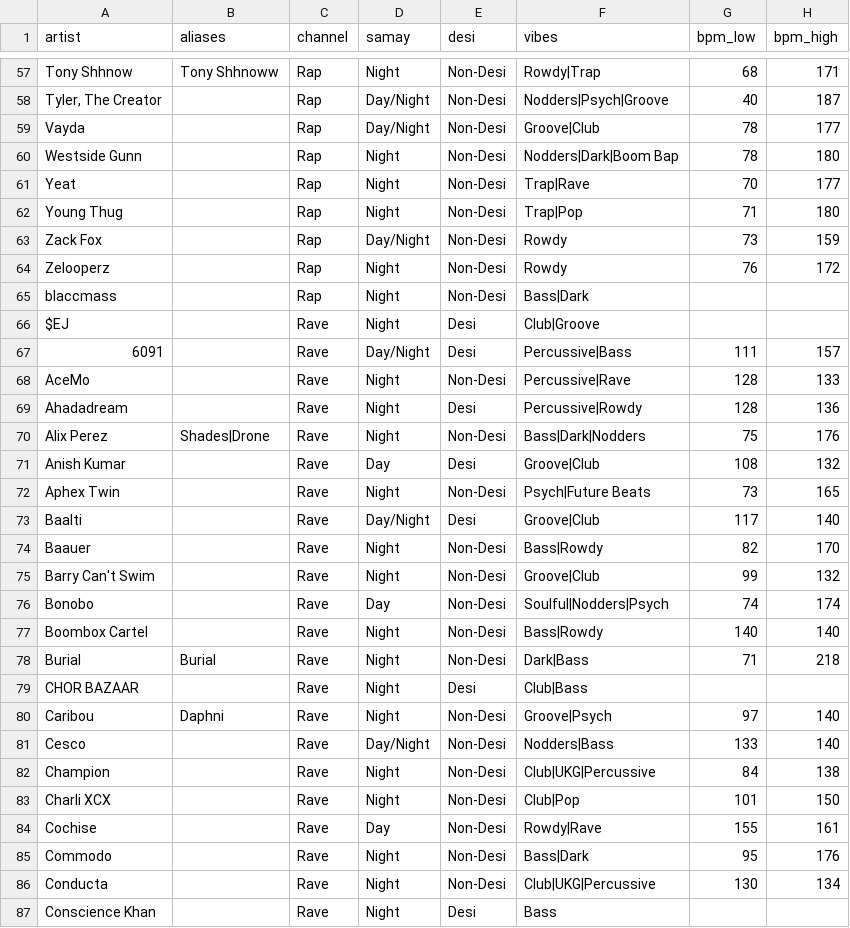
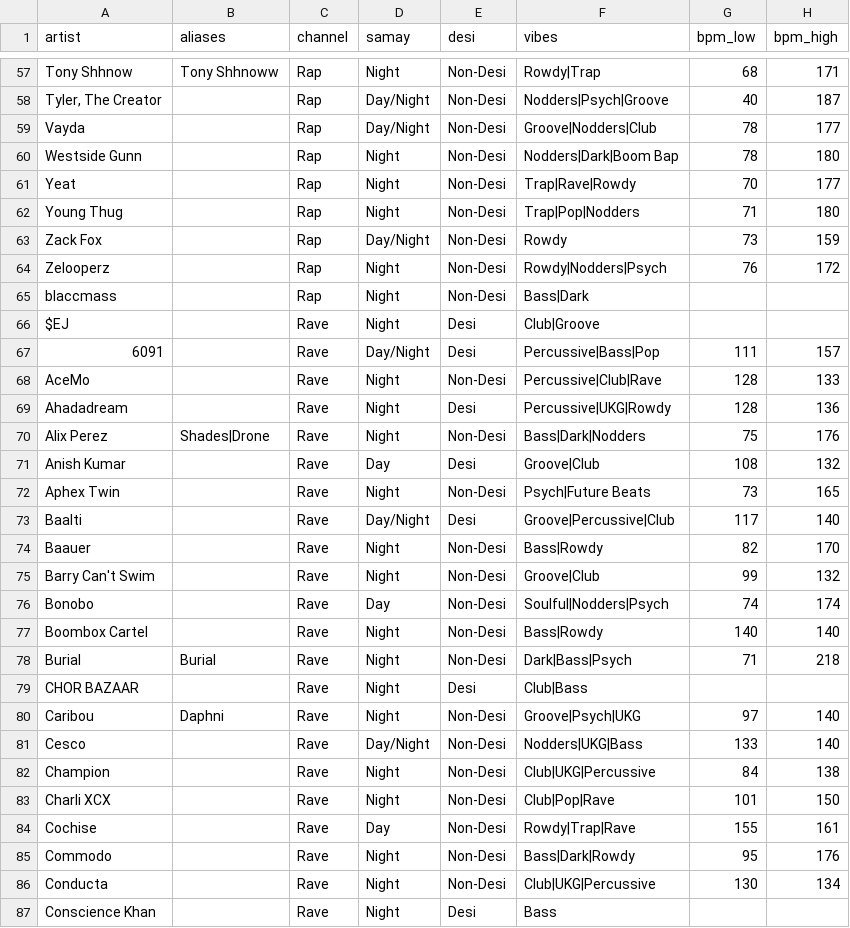
Before and after one commit to prahlaadr/pyaar-radio, a CSV file: public/data/artists.csv, drawn as a sheet; only a part is shown, gaps mark what is left out; the diff covers the shown part only.

```diff
--- a/public/data/artists.csv
+++ b/public/data/artists.csv
@@ -58,13 +58,13 @@ Tony Shhnow,Tony Shhnoww,Rap,Night,Non-Desi,Rowdy|Trap,68,171
 "Tyler, The Creator",,Rap,Day/Night,Non-Desi,Nodders|Psych|Groove,40,187
-Vayda,,Rap,Day/Night,Non-Desi,Groove|Club,78,177
+Vayda,,Rap,Day/Night,Non-Desi,Groove|Nodders|Club,78,177
 Westside Gunn,,Rap,Night,Non-Desi,Nodders|Dark|Boom Bap,78,180
-Yeat,,Rap,Night,Non-Desi,Trap|Rave,70,177
-Young Thug,,Rap,Night,Non-Desi,Trap|Pop,71,180
+Yeat,,Rap,Night,Non-Desi,Trap|Rave|Rowdy,70,177
+Young Thug,,Rap,Night,Non-Desi,Trap|Pop|Nodders,71,180
 Zack Fox,,Rap,Day/Night,Non-Desi,Rowdy,73,159
-Zelooperz,,Rap,Night,Non-Desi,Rowdy,76,172
+Zelooperz,,Rap,Night,Non-Desi,Rowdy|Nodders|Psych,76,172
 blaccmass,,Rap,Night,Non-Desi,Bass|Dark,,
 $EJ,,Rave,Night,Desi,Club|Groove,,
-6091,,Rave,Day/Night,Desi,Percussive|Bass,111,157
-AceMo,,Rave,Night,Non-Desi,Percussive|Rave,128,133
-Ahadadream,,Rave,Night,Desi,Percussive|Rowdy,128,136
+6091,,Rave,Day/Night,Desi,Percussive|Bass|Pop,111,157
+AceMo,,Rave,Night,Non-Desi,Percussive|Club|Rave,128,133
+Ahadadream,,Rave,Night,Desi,Percussive|UKG|Rowdy,128,136
 Alix Perez,Shades|Drone,Rave,Night,Non-Desi,Bass|Dark|Nodders,75,176
@@ -72,3 +72,3 @@ Anish Kumar,,Rave,Day,Desi,Groove|Club,108,132
 Aphex Twin,,Rave,Night,Non-Desi,Psych|Future Beats,73,165
-Baalti,,Rave,Day/Night,Desi,Groove|Club,117,140
+Baalti,,Rave,Day/Night,Desi,Groove|Percussive|Club,117,140
 Baauer,,Rave,Night,Non-Desi,Bass|Rowdy,82,170
@@ -77,10 +77,10 @@ Bonobo,,Rave,Day,Non-Desi,Soulful|Nodders|Psych,74,174
 Boombox Cartel,,Rave,Night,Non-Desi,Bass|Rowdy,140,140
-Burial,Burial,Rave,Night,Non-Desi,Dark|Bass,71,218
+Burial,Burial,Rave,Night,Non-Desi,Dark|Bass|Psych,71,218
 CHOR BAZAAR,,Rave,Night,Desi,Club|Bass,,
-Caribou,Daphni,Rave,Night,Non-Desi,Groove|Psych,97,140
-Cesco,,Rave,Day/Night,Non-Desi,Nodders|Bass,133,140
+Caribou,Daphni,Rave,Night,Non-Desi,Groove|Psych|UKG,97,140
+Cesco,,Rave,Day/Night,Non-Desi,Nodders|UKG|Bass,133,140
 Champion,,Rave,Night,Non-Desi,Club|UKG|Percussive,84,138
-Charli XCX,,Rave,Night,Non-Desi,Club|Pop,101,150
-Cochise,,Rave,Day,Non-Desi,Rowdy|Rave,155,161
-Commodo,,Rave,Night,Non-Desi,Bass|Dark,95,176
+Charli XCX,,Rave,Night,Non-Desi,Club|Pop|Rave,101,150
+Cochise,,Rave,Day,Non-Desi,Rowdy|Trap|Rave,155,161
+Commodo,,Rave,Night,Non-Desi,Bass|Dark|Rowdy,95,176
 Conducta,,Rave,Night,Non-Desi,Club|UKG|Percussive,130,134
```
Also changed, not shown: 105 edited cells elsewhere in this file, 5 other files.
